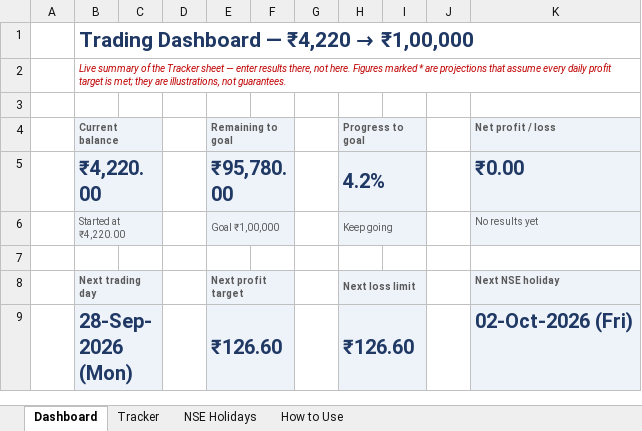
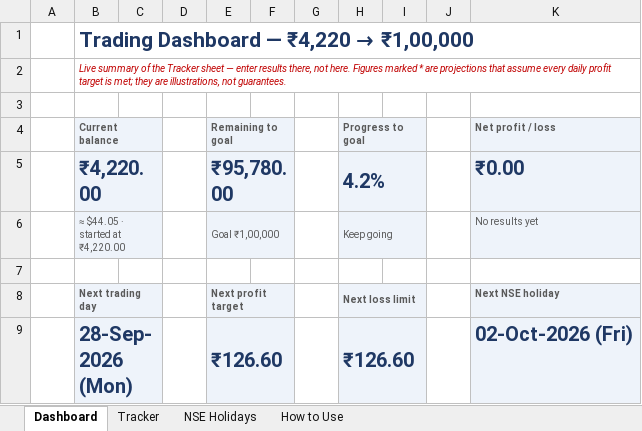
Before and after one commit to Shreyansh190902/2302030430083, an Excel workbook: Trading_PnL_Tracker.xlsx, sheet Dashboard, drawn as a sheet; only a part is shown; values as stored, in another font and other column widths than the file's, no borders; charts and pictures and conditional formats not drawn; the diff names each change by its address in the sheet, - before the commit and + after, or states it on an @@ line.

```diff
--- a/Trading_PnL_Tracker.xlsx (sheet Dashboard)
+++ b/Trading_PnL_Tracker.xlsx (sheet Dashboard)
-B6 (Current balance): Started at ₹4,220.00
+B6 (Current balance): ≈ $44.05 · started at ₹4,220.00
```
Also changed, not shown: sheet Tracker, sheet How to Use, formulas that keep their value, charts or pictures, docs/Trading_PnL_Tracker.xlsx, 6 other files.
